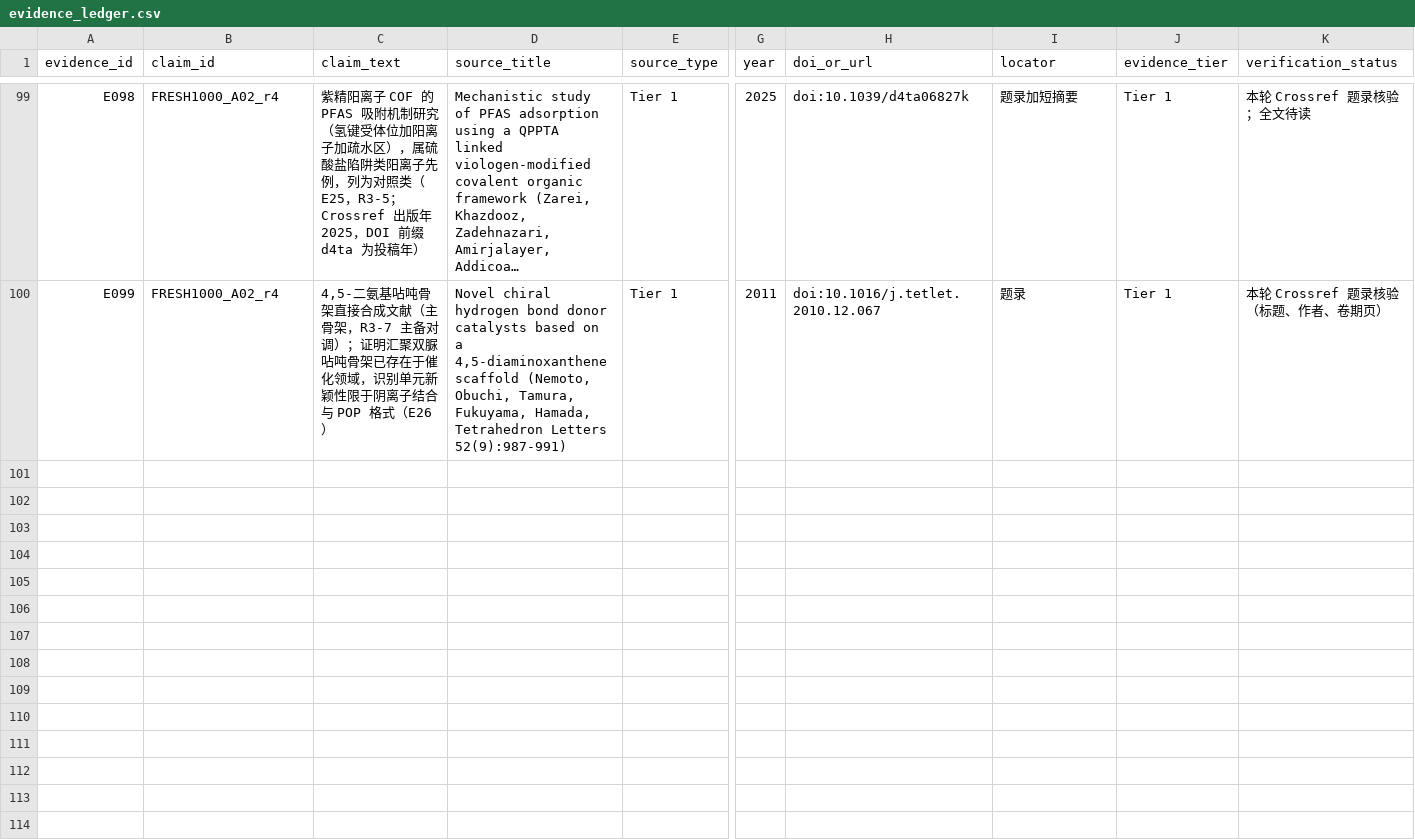
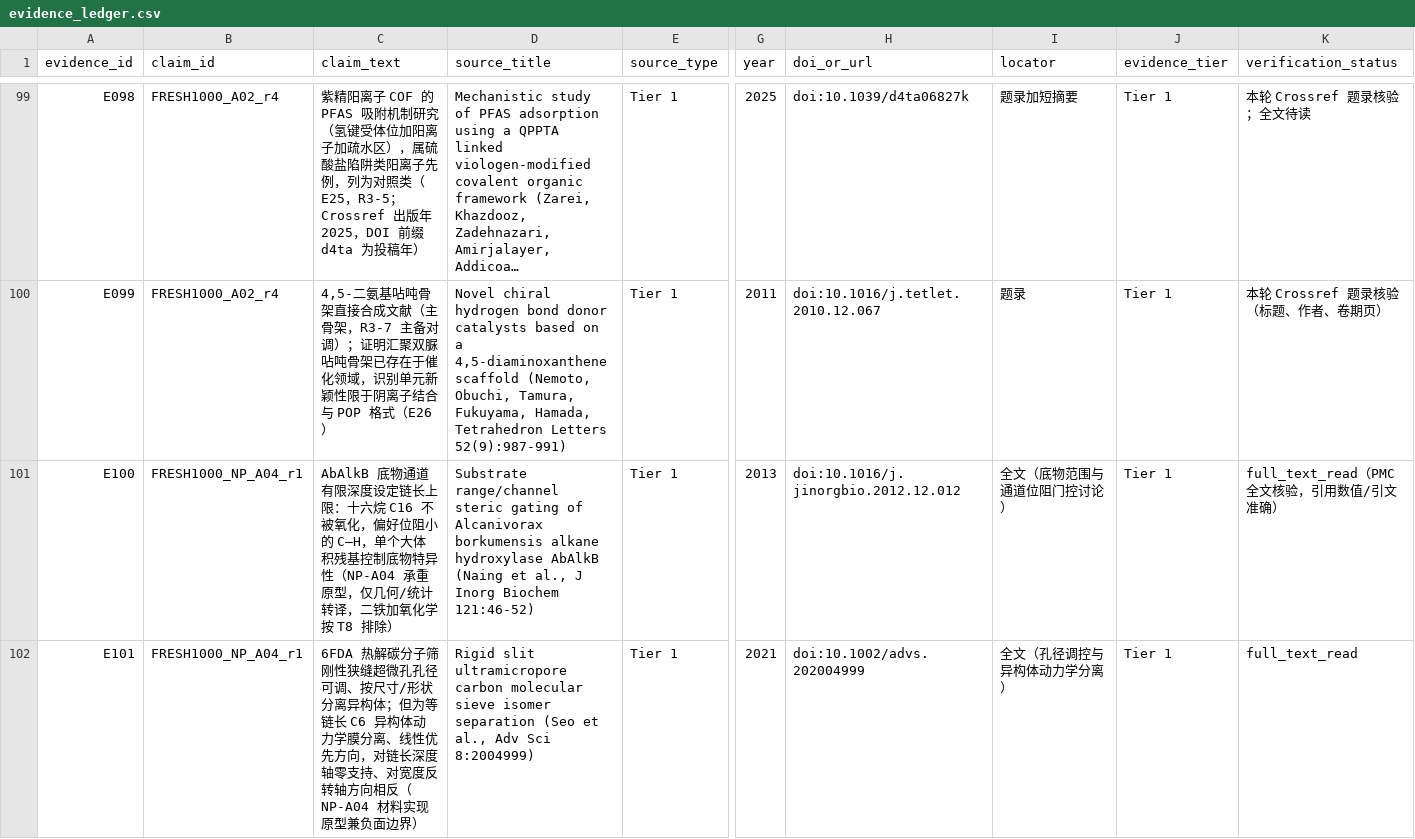
Before and after one commit to YaoPan-NJU/biomimetic-adsorbent-design, a CSV file: research/evidence/evidence_ledger.csv, drawn as a sheet; only a part is shown, gaps mark what is left out; long unchanged cells end in …; rows hold the shown columns only; the diff names each change by its address in the sheet, - before the commit and + after, or states it on an @@ line.

Commit message:
research(fresh_1000): NP A04 r1=57 terminate (chain-length-window slit; structural originality overlap with passed A01 + load-bearing axis trivially separable; ledger E100/E101)

```diff
--- a/research/evidence/evidence_ledger.csv
+++ b/research/evidence/evidence_ledger.csv
+row 101: E100 | FRESH1000_NP_A04_r1 | AbAlkB 底物通道有限深度设定链长上限：十六烷 C16 不被氧化，偏好位阻小的 C–H，单个大体积残基控制底物特异性（NP-A04 承重原型，仅几何/统计转译，二铁加氧化学按 T8 排除） | Substrate range/channel steric gating of Alcanivorax borkumensis alkane hydroxylase AbAlkB (Naing et al., J Inorg Biochem 121:46-52) | Tier 1 | 2013 | doi:10.1016/j.jinorgbio.2012.12.012 | 全文（底物范围与通道位阻门控讨论） | Tier 1 | full_text_read（PMC 全文核验，引用数值/引文准确）
+row 102: E101 | FRESH1000_NP_A04_r1 | 6FDA 热解碳分子筛刚性狭缝超微孔孔径可调、按尺寸/形状分离异构体；但为等链长 C6 异构体动力学膜分离、线性优先方向，对链长深度轴零支持、对宽度反转轴方向相反（NP-A04 材料实现原型兼负面边界） | Rigid slit ultramicropore carbon molecular sieve isomer separation (Seo et al., Adv Sci 8:2004999) | Tier 1 | 2021 | doi:10.1002/advs.202004999 | 全文（孔径调控与异构体动力学分离） | Tier 1 | full_text_read
```
Also changed, not shown: 5 other files.
